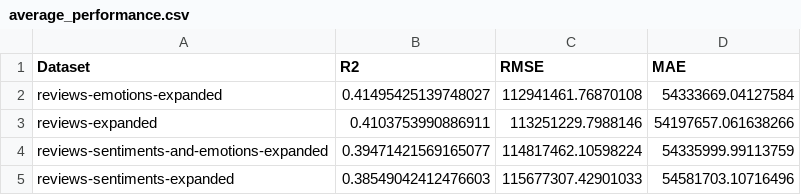
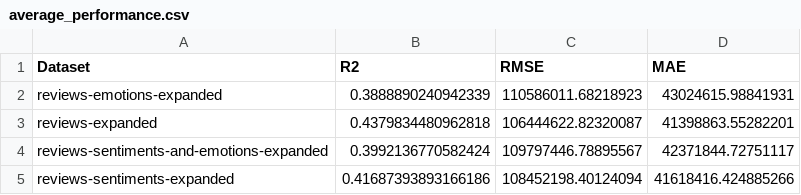
Before and after one commit to javadzarezadeh/ml-project, a CSV file: plots/performance/average_performance.csv, drawn as a sheet.

```diff
--- a/plots/performance/average_performance.csv
+++ b/plots/performance/average_performance.csv
@@ -1,5 +1,5 @@
 Dataset,R2,RMSE,MAE
-reviews-emotions-expanded,0.41495425139748027,112941461.76870108,54333669.04127584
-reviews-expanded,0.4103753990886911,113251229.7988146,54197657.061638266
-reviews-sentiments-and-emotions-expanded,0.39471421569165077,114817462.10598224,54335999.99113759
-reviews-sentiments-expanded,0.38549042412476603,115677307.42901033,54581703.10716496
+reviews-emotions-expanded,0.3888890240942339,110586011.68218923,43024615.98841931
+reviews-expanded,0.4379834480962818,106444622.82320087,41398863.55282201
+reviews-sentiments-and-emotions-expanded,0.3992136770582424,109797446.78895567,42371844.72751117
+reviews-sentiments-expanded,0.41687393893166186,108452198.40124094,41618416.424885266
```
Also changed, not shown: plots/all_experiment_metrics.csv, 26 other files.
